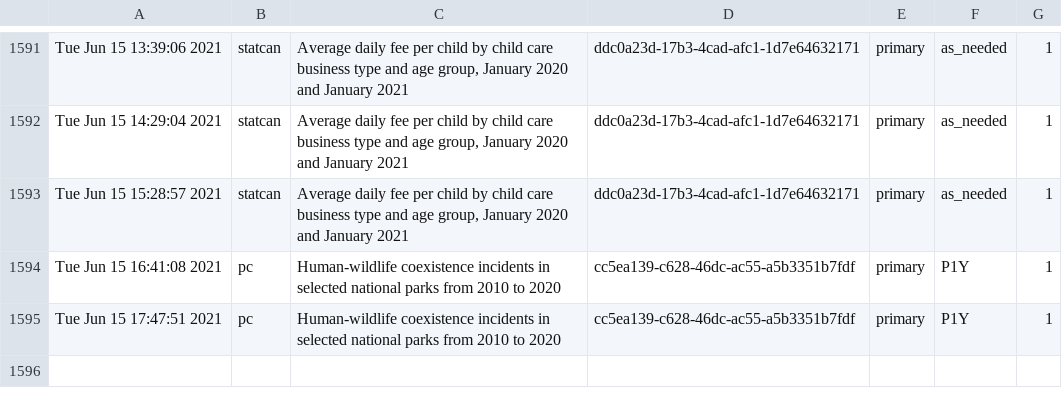
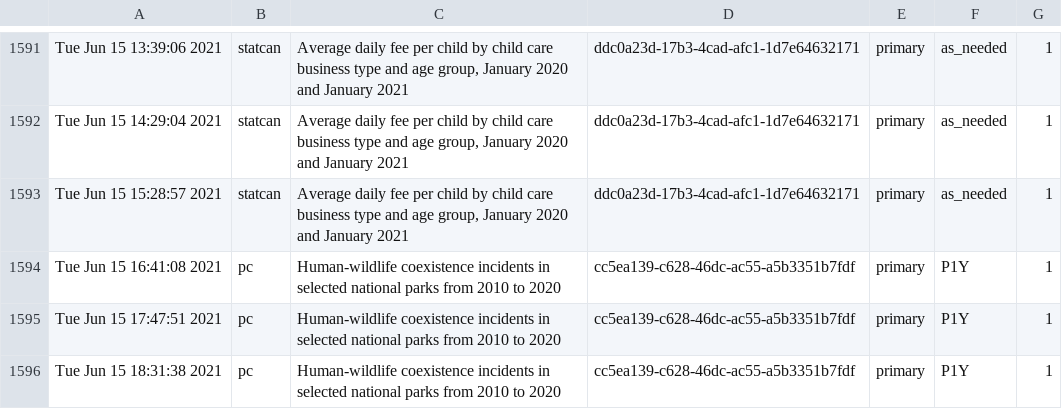
Before and after one commit to PatLittle/Ryerson-Big-Data-Analytics-Final-Project, a CSV file: popularity-predictions.csv, drawn as a sheet; only a part is shown, gaps mark what is left out; the diff names each change by its address in the sheet, - before the commit and + after, or states it on an @@ line.

```diff
--- a/popularity-predictions.csv
+++ b/popularity-predictions.csv
+row 1596: Tue Jun 15 18:31:38 2021 | pc | Human-wildlife coexistence incidents in selected national parks from 2010 to 2020 | cc5ea139-c628-46dc-ac55-a5b3351b7fdf | primary | P1Y | 1
```
